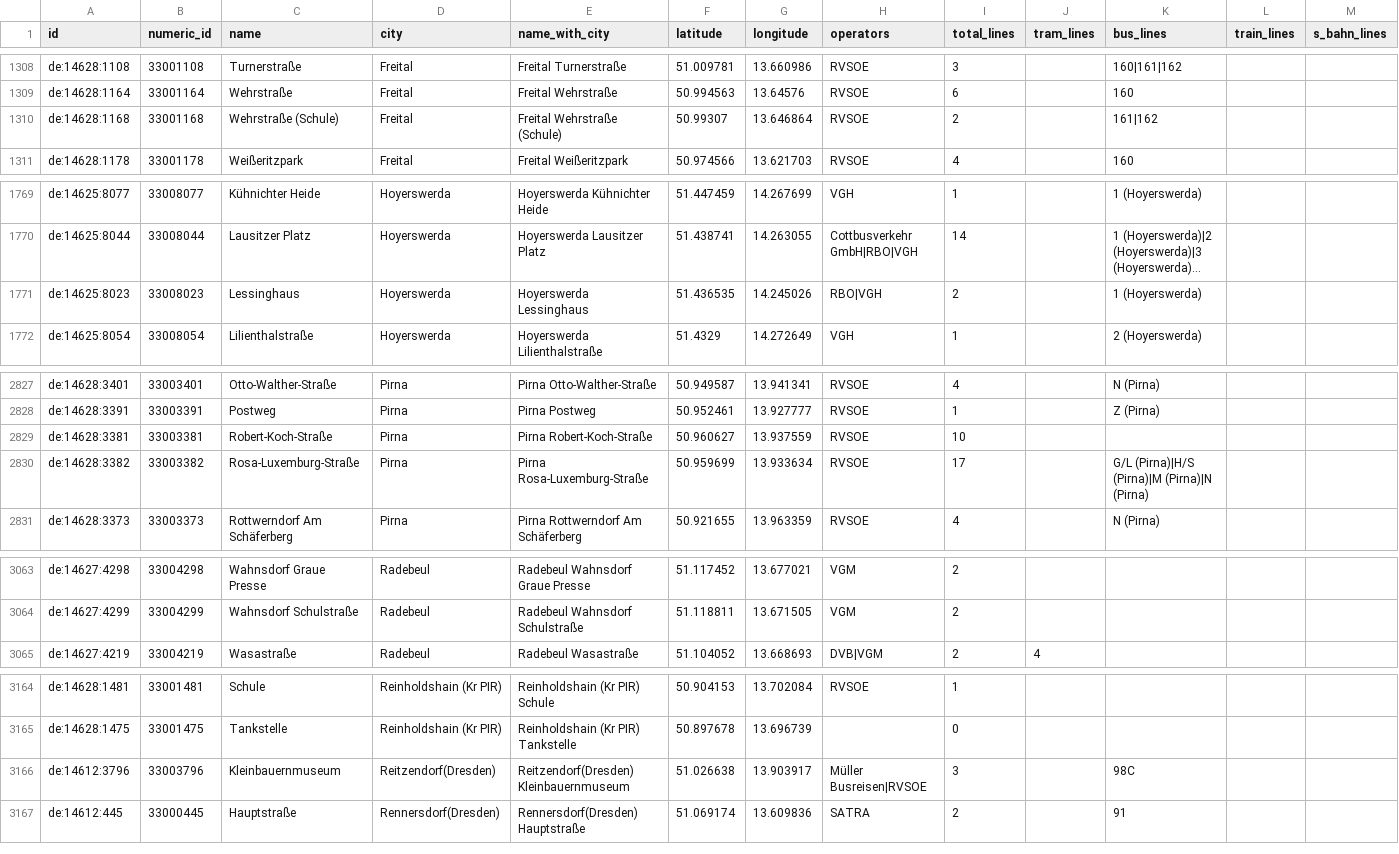
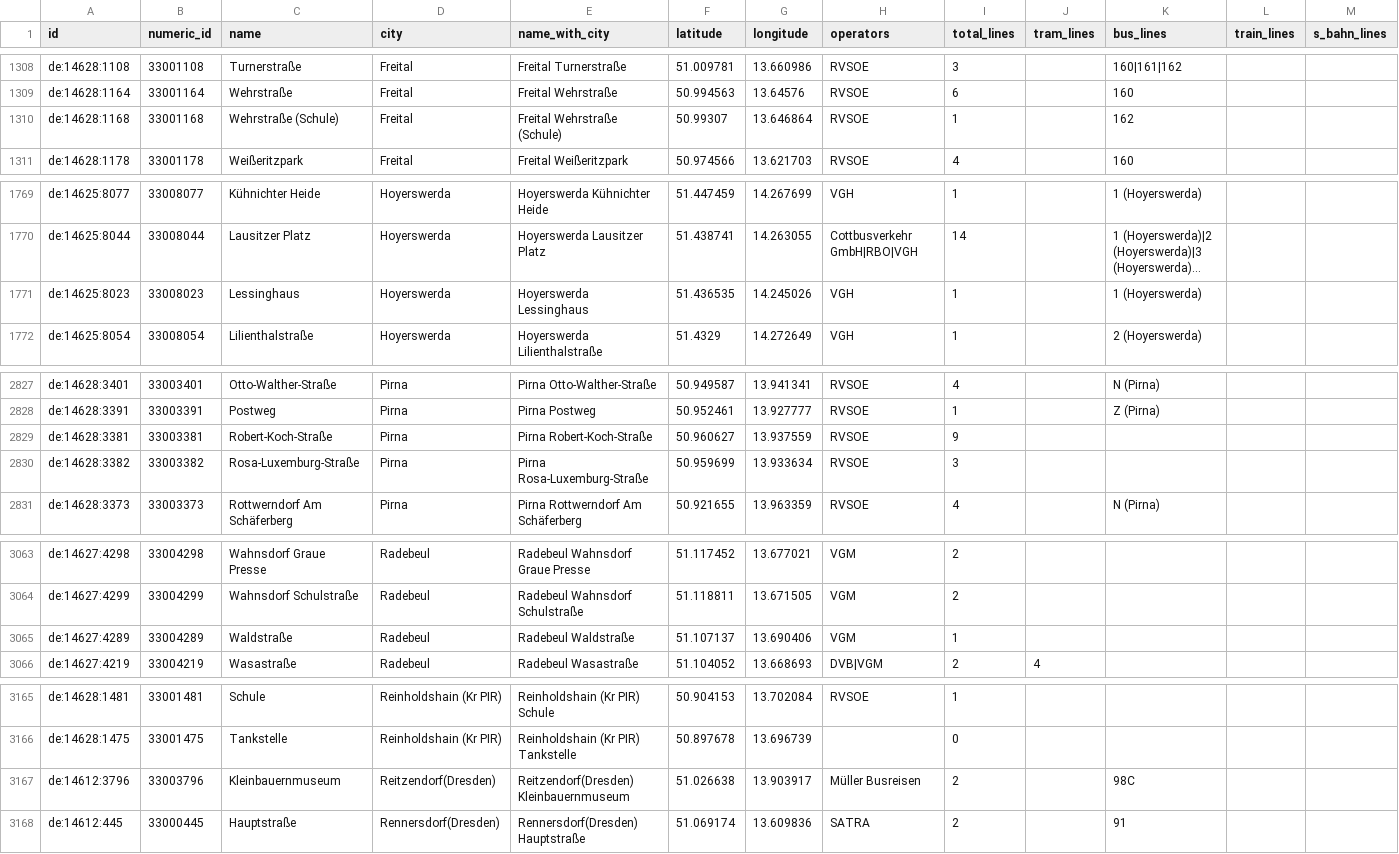
Before and after one commit to kiliankoe/vvo, a CSV file: data/stations.csv, drawn as a sheet; only a part is shown, gaps mark what is left out; long unchanged cells end in …; addresses are those after the commit; the diff covers the shown part only; the diff names each change by its address in the sheet, - before the commit and + after, or states it on an @@ line.

```diff
--- a/data/stations.csv
+++ b/data/stations.csv
-I1310 (total_lines): 2
+I1310 (total_lines): 1
-K1310 (bus_lines): 161|162
+K1310 (bus_lines): 162
-H1771 (operators): RBO|VGH
+H1771 (operators): VGH
-I1771 (total_lines): 2
+I1771 (total_lines): 1
-I2829 (total_lines): 10
+I2829 (total_lines): 9
-I2830 (total_lines): 17
+I2830 (total_lines): 3
-K2830 (bus_lines): G/L (Pirna)|H/S (Pirna)|M (Pirna)|N (Pirna)
+K2830 (bus_lines): (empty)
+row 3065: de:14627:4289 | 33004289 | Waldstraße | Radebeul | Radebeul Waldstraße | 51.107137 | 13.690406 | VGM | 1
-H3167 (operators): Müller Busreisen|RVSOE
+H3167 (operators): Müller Busreisen
-I3167 (total_lines): 3
+I3167 (total_lines): 2
```
Also changed, not shown: 7 edited cells elsewhere in this file, 3 other files.
